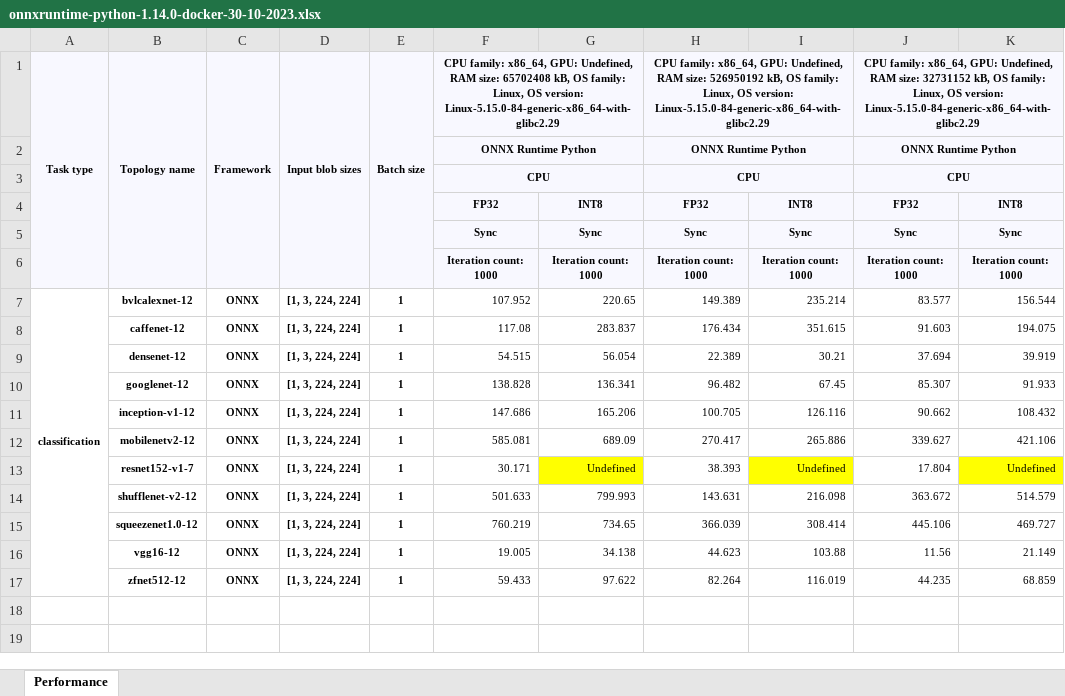
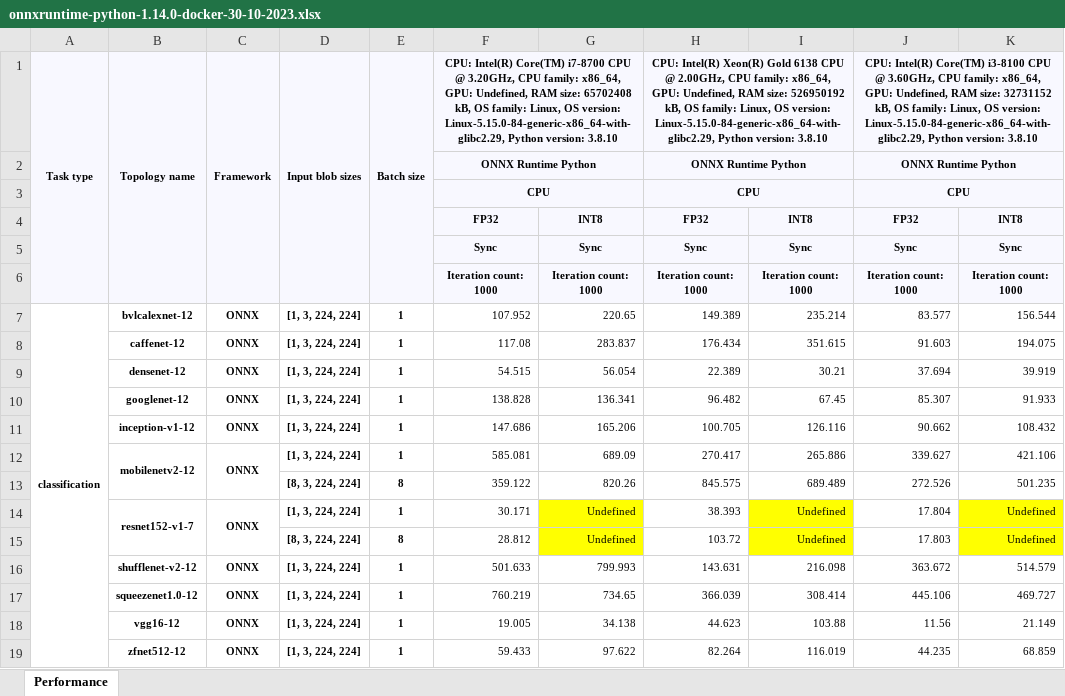
Before and after one commit to itlab-vision/dl-benchmark, an Excel workbook: results/benchmarking/onnxruntime-python-1.14.0-docker-30-10-2023.xlsx, sheet Performance, drawn as a sheet; values as stored, in another font and other column widths than the file's, no borders; conditional formats not drawn; addresses are those after the commit; the diff names each change by its address in the sheet, - before the commit and + after, or states it on an @@ line.

```diff
--- a/results/benchmarking/onnxruntime-python-1.14.0-docker-30-10-2023.xlsx (sheet Performance)
+++ b/results/benchmarking/onnxruntime-python-1.14.0-docker-30-10-2023.xlsx (sheet Performance)
-F1: CPU family: x86_64, GPU: Undefined, RAM size: 65702408 kB, OS family: Linux, OS version: Linux-5.15.0-84-generic-x86_64-with-glibc2.29
+F1: CPU: Intel(R) Core(TM) i7-8700 CPU @ 3.20GHz, CPU family: x86_64, GPU: Undefined, RAM size: 65702408 kB, OS family: Linux, OS version: Linux-5.15.0-84-generic-x86_64-with-glibc2.29, Python version: 3.8.10
-H1: CPU family: x86_64, GPU: Undefined, RAM size: 526950192 kB, OS family: Linux, OS version: Linux-5.15.0-84-generic-x86_64-with-glibc2.29
+H1: CPU: Intel(R) Xeon(R) Gold 6138 CPU @ 2.00GHz, CPU family: x86_64, GPU: Undefined, RAM size: 526950192 kB, OS family: Linux, OS version: Linux-5.15.0-84-generic-x86_64-with-glibc2.29, Python version: 3.8.10
-J1: CPU family: x86_64, GPU: Undefined, RAM size: 32731152 kB, OS family: Linux, OS version: Linux-5.15.0-84-generic-x86_64-with-glibc2.29
+J1: CPU: Intel(R) Core(TM) i3-8100 CPU @ 3.60GHz, CPU family: x86_64, GPU: Undefined, RAM size: 32731152 kB, OS family: Linux, OS version: Linux-5.15.0-84-generic-x86_64-with-glibc2.29, Python version: 3.8.10
+B12:B13 merged
+C12:C13 merged
+row 13:  |  |  | [8, 3, 224, 224] | 8 | 359.122 | 820.26 | 845.575 | 689.489 | 272.526 | 501.235
+B14:B15 merged
+C14:C15 merged
+row 15:  |  |  | [8, 3, 224, 224] | 8 | 28.812 | Undefined | 103.72 | Undefined | 17.803 | Undefined
```
Also changed, not shown: results/benchmarking/onnxruntime-python-1.14.0-host-30-10-2023.xlsx.
